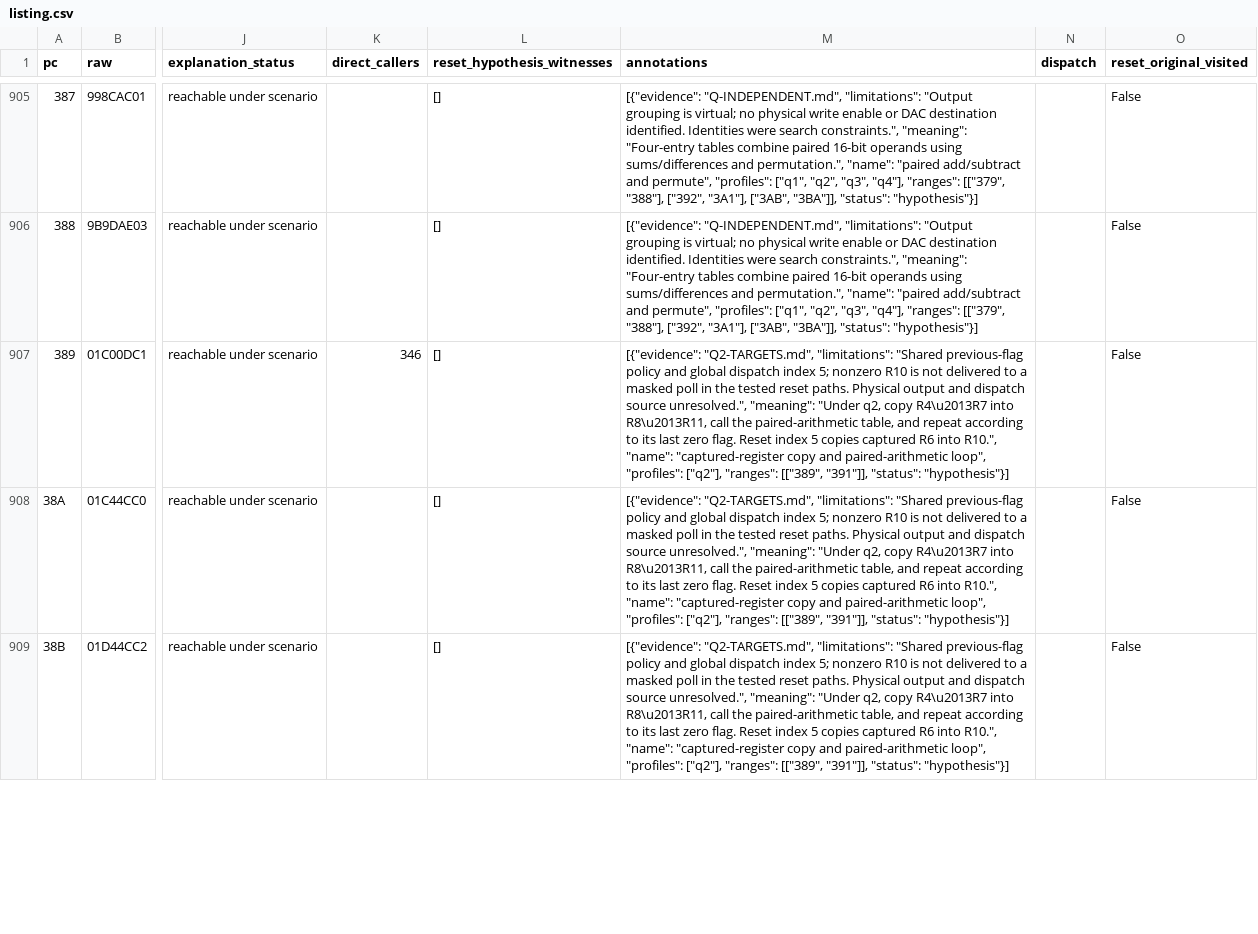
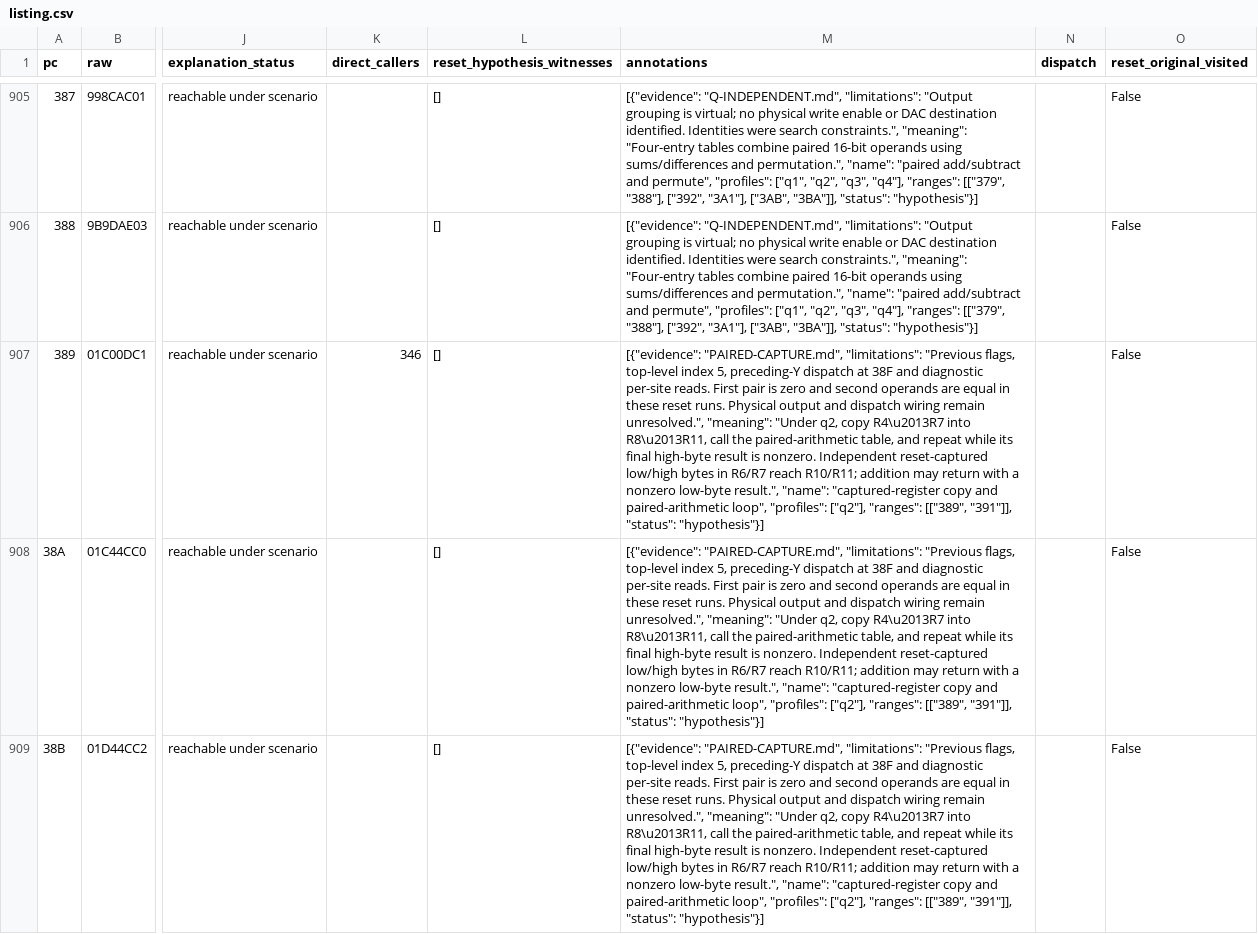
Before and after one commit to ddanila/dumps, a CSV file: nokia/data-modem-2400-2400/analysis/microcode/assumed/results/program-reading/listing.csv, drawn as a sheet; only a part is shown, gaps mark what is left out; the diff covers the shown part only; the diff names each change by its address in the sheet, - before the commit and + after, or states it on an @@ line.

Commit message:
Trace independent captured bytes through paired arithmetic and high-byte exit

```diff
--- a/nokia/data-modem-2400-2400/analysis/microcode/assumed/results/program-reading/listing.csv
+++ b/nokia/data-modem-2400-2400/analysis/microcode/assumed/results/program-reading/listing.csv
-M907:M909 (annotations): [{"evidence": "Q2-TARGETS.md", "limitations": "Shared previous-flag policy and global dispatch index 5; nonzero R10 is not delivered to a masked poll in the tested reset paths. Physical output and dispatch source unresolved.", "meaning": "Under q2, copy R4\u2013R7 into R8\u2013R11, call the paired-arithmetic table, and repeat according to its last zero flag. Reset index 5 copies captured R6 into R10.", "name": "captured-register…
+M907:M909 (annotations): [{"evidence": "PAIRED-CAPTURE.md", "limitations": "Previous flags, top-level index 5, preceding-Y dispatch at 38F and diagnostic per-site reads. First pair is zero and second operands are equal in these reset runs. Physical output and dispatch wiring remain unresolved.", "meaning": "Under q2, copy R4\u2013R7 into R8\u2013R11, call the paired-arithmetic table, and repeat while its final high-byte result is nonzero. Independent reset-captured low/high bytes in R6/R7 reach R10/R11; addition may return with a nonzero low-byte result.", "name": "captured-register…
```
Also changed, not shown: 6 edited cells elsewhere in this file, 44 other files.
